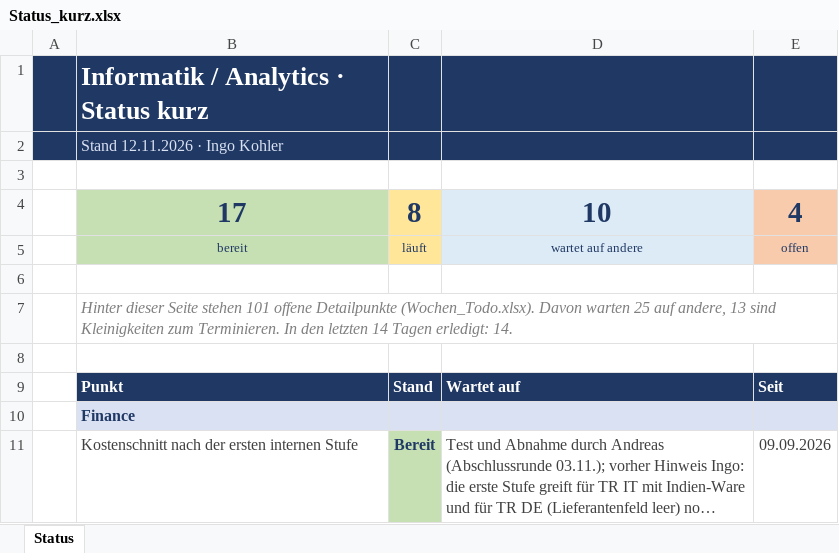
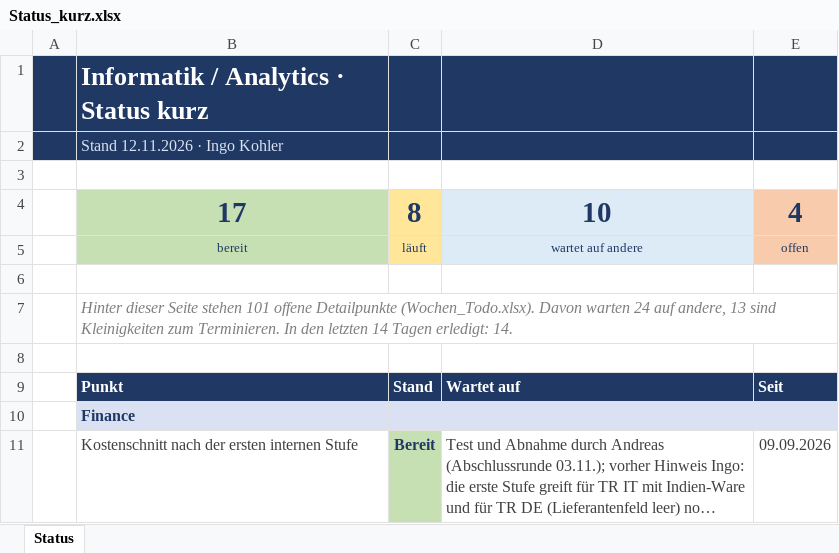
Before and after one commit to metacube2/Ai, an Excel workbook: TrafagSalesExporter/projektmanagement/Status_kurz.xlsx, sheet Status, drawn as a sheet; only a part is shown; long unchanged cells end in …; values as stored, in another font and other column widths than the file's, no borders; the diff names each change by its address in the sheet, - before the commit and + after, or states it on an @@ line.

```diff
--- a/TrafagSalesExporter/projektmanagement/Status_kurz.xlsx (sheet Status)
+++ b/TrafagSalesExporter/projektmanagement/Status_kurz.xlsx (sheet Status)
-B7: …Davon warten 25 auf andere,…
+B7: …Davon warten 24 auf andere,…
```
Also changed, not shown: TrafagSalesExporter/projektmanagement/Wochen_Todo.xlsx, 5 other files.
